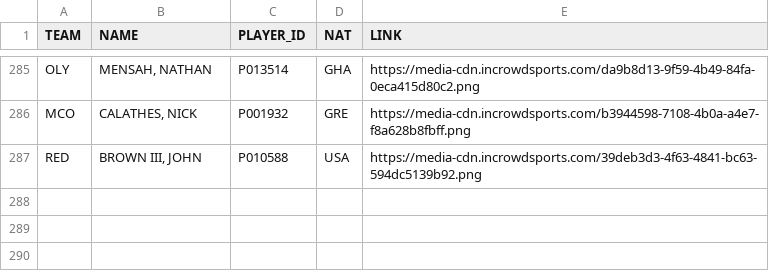
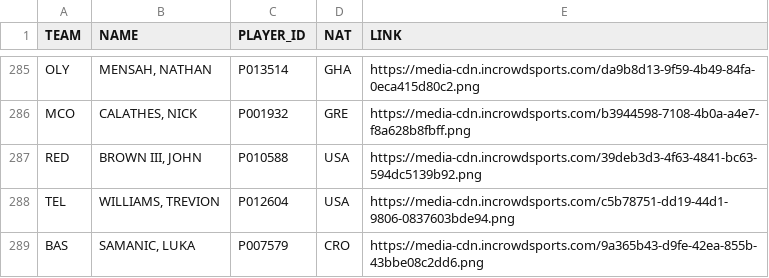
Before and after one commit to gpain1999/Euroleague_Eurocup_Analyses, a CSV file: datas/euroleague_2024_df_images_players.csv, drawn as a sheet; only a part is shown, gaps mark what is left out.

```diff
--- a/datas/euroleague_2024_df_images_players.csv
+++ b/datas/euroleague_2024_df_images_players.csv
@@ -287 +287,3 @@ MCO,"CALATHES, NICK",P001932,GRE,https://media-cdn.incrowdsports.com/b3944598-71
 RED,"BROWN III, JOHN",P010588,USA,https://media-cdn.incrowdsports.com/39deb3d3-4f63-4841-bc63-594dc5139b92.png
+TEL,"WILLIAMS, TREVION",P012604,USA,https://media-cdn.incrowdsports.com/c5b78751-dd19-44d1-9806-0837603bde94.png
+BAS,"SAMANIC, LUKA",P007579,CRO,https://media-cdn.incrowdsports.com/9a365b43-d9fe-42ea-855b-43bbe08c2dd6.png
```
Also changed, not shown: datas/euroleague_PER_2024.csv, datas/euroleague_evolscore_2024.csv, 11 other files.
